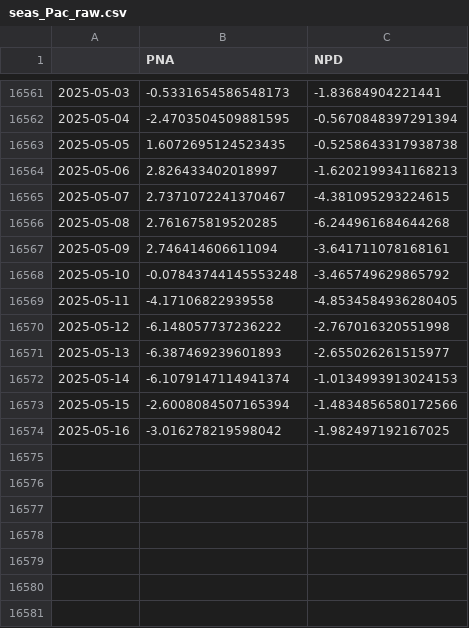
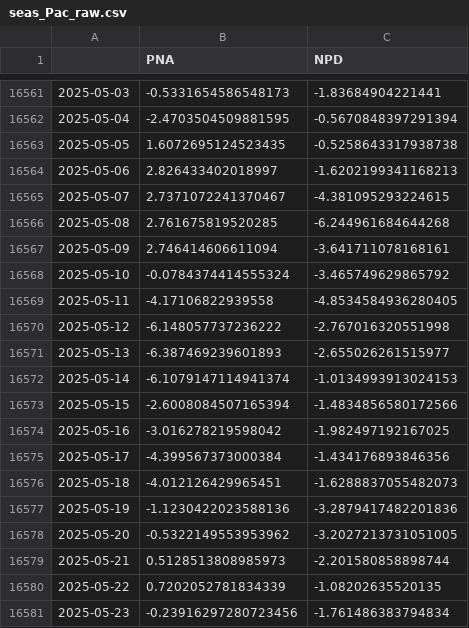
Before and after one commit to linusmagnusson/clint_ts_output, a CSV file: seas_Pac_raw.csv, drawn as a sheet; only a part is shown, gaps mark what is left out.

```diff
--- a/seas_Pac_raw.csv
+++ b/seas_Pac_raw.csv
@@ -16567,3 +16567,3 @@
 2025-05-09,2.746414606611094,-3.641711078168161
-2025-05-10,-0.07843744145553248,-3.465749629865792
+2025-05-10,-0.0784374414555324,-3.465749629865792
 2025-05-11,-4.17106822939558,-4.8534584936280405
@@ -16574 +16574,8 @@
 2025-05-16,-3.016278219598042,-1.982497192167025
+2025-05-17,-4.399567373000384,-1.434176893846356
+2025-05-18,-4.012126429965451,-1.6288837055482073
+2025-05-19,-1.1230422023588136,-3.2879417482201836
+2025-05-20,-0.5322149553953962,-3.2027213731051005
+2025-05-21,0.5128513808985973,-2.201580858898744
+2025-05-22,0.7202052781834339,-1.08202635520135
+2025-05-23,-0.23916297280723456,-1.761486383794834
```
Also changed, not shown: area_AO1000_raw.csv, glob_2t_raw.csv, 12 other files.
